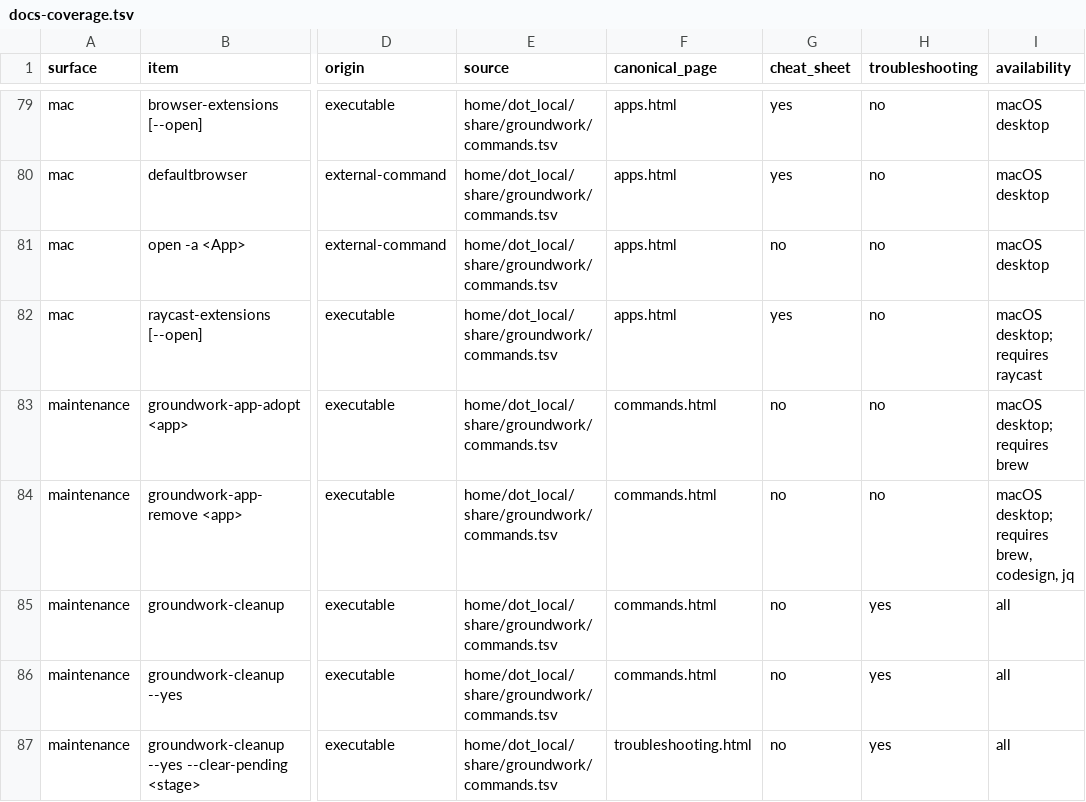
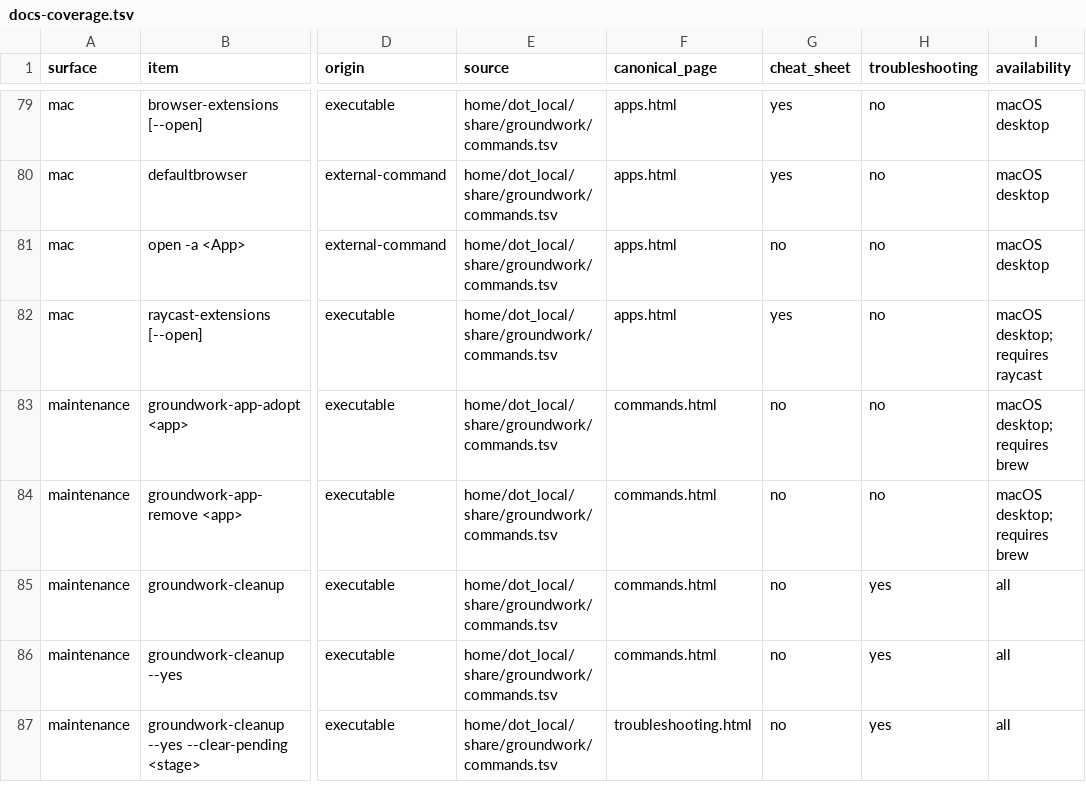
Before and after one commit to jasondockery/groundwork, a TSV file: data/docs-coverage.tsv, drawn as a sheet; only a part is shown, gaps mark what is left out; the diff names each change by its address in the sheet, - before the commit and + after, or states it on an @@ line.

```diff
--- a/data/docs-coverage.tsv
+++ b/data/docs-coverage.tsv
-I84 (availability): macOS desktop; requires brew, codesign, jq
+I84 (availability): macOS desktop; requires brew
```
Also changed, not shown: data/docs-command-surfaces.tsv, 2 other files.
